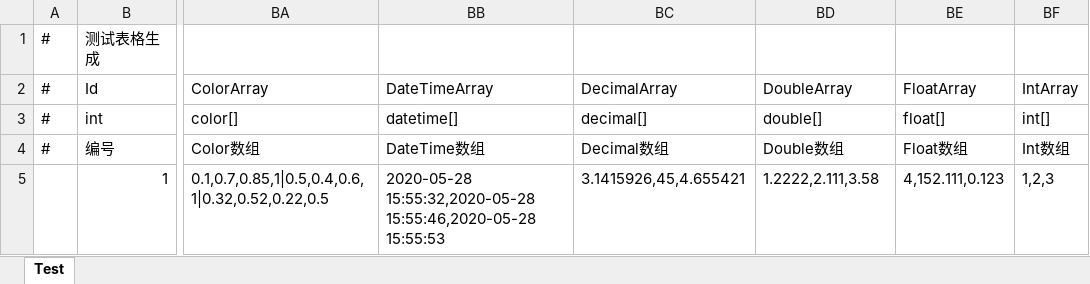
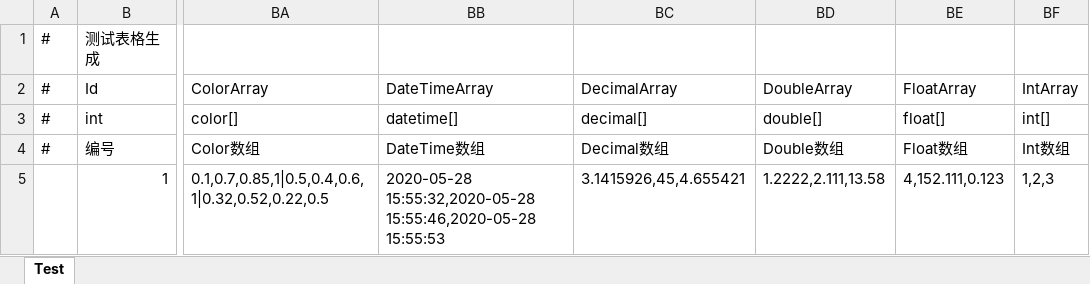
Before and after one commit to FingerCaster/UGFExtensions, an Excel workbook: Excels/Test.xlsx, sheet Test, drawn as a sheet; only a part is shown, gaps mark what is left out; values as stored, in another font and other column widths than the file's, no borders; the diff names each change by its address in the sheet, - before the commit and + after, or states it on an @@ line.

```diff
--- a/Excels/Test.xlsx (sheet Test)
+++ b/Excels/Test.xlsx (sheet Test)
-BD5 (DoubleArray): 1.2222,2.111,3.58
+BD5 (DoubleArray): 1.2222,2.111,13.58
```
Also changed, not shown: Excels/TestEnum.xlsx, 8 other files.
